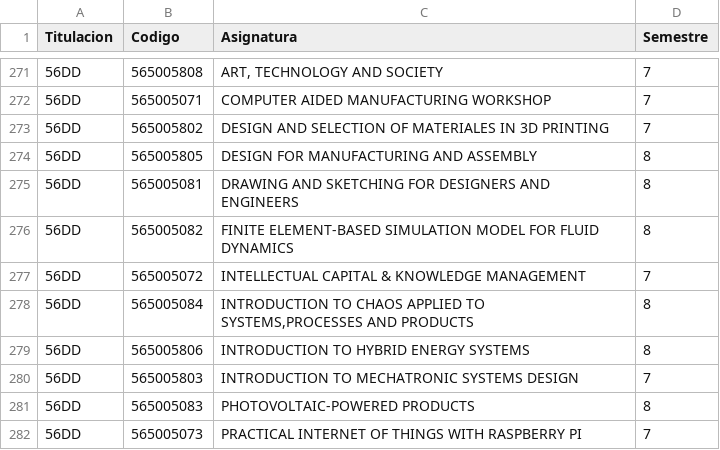
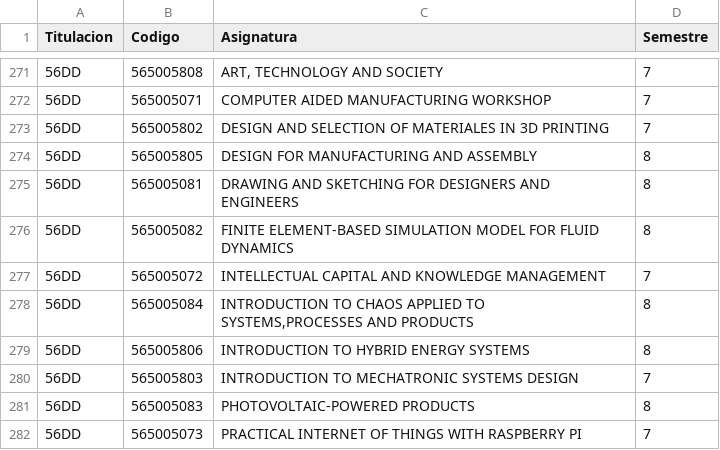
Before and after one commit to SOA-ETSIDI/misc, a CSV file: asignaturas.csv, drawn as a sheet; only a part is shown, gaps mark what is left out.

Commit message:
Corrige nombre de asignatura

```diff
--- a/asignaturas.csv
+++ b/asignaturas.csv
@@ -276,3 +276,3 @@
 "56DD";565005082;"FINITE ELEMENT-BASED SIMULATION MODEL FOR FLUID DYNAMICS";8
-"56DD";565005072;"INTELLECTUAL CAPITAL & KNOWLEDGE MANAGEMENT";7
+"56DD";565005072;"INTELLECTUAL CAPITAL AND KNOWLEDGE MANAGEMENT";7
 "56DD";565005084;"INTRODUCTION TO CHAOS APPLIED TO SYSTEMS,PROCESSES AND PRODUCTS";8
```
